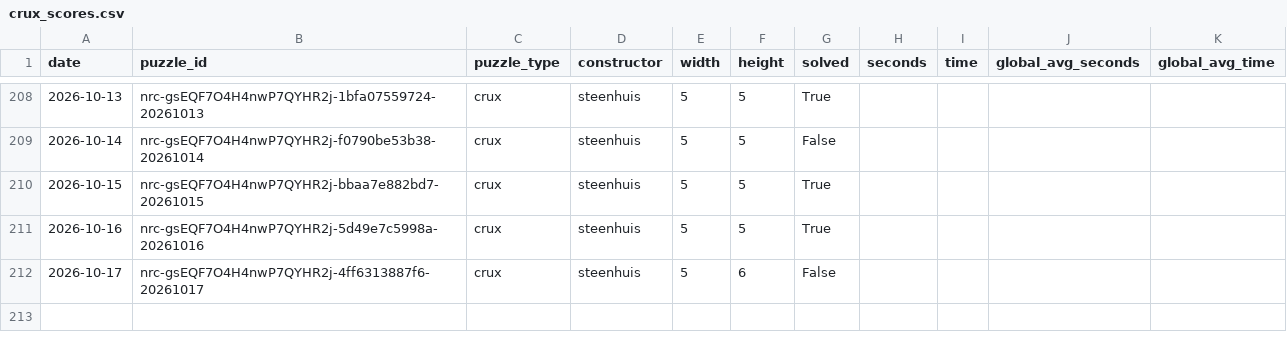
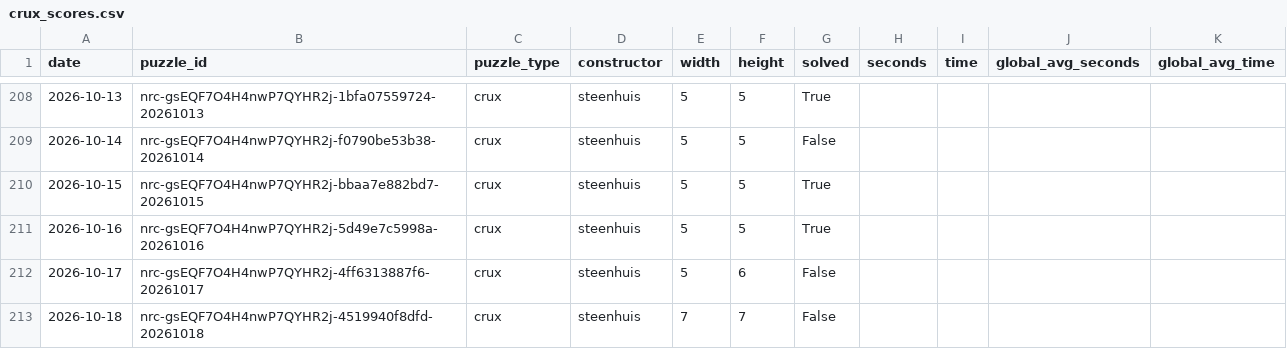
Before and after one commit to daanvdweijden/daanvdweijden.github.io, a CSV file: crux_scores.csv, drawn as a sheet; only a part is shown, gaps mark what is left out.

```diff
--- a/crux_scores.csv
+++ b/crux_scores.csv
@@ -212 +212,2 @@ date,puzzle_id,puzzle_type,constructor,width,height,solved,seconds,time,global_a
 2026-10-17,nrc-gsEQF7O4H4nwP7QYHR2j-4ff6313887f6-20261017,crux,steenhuis,5,6,False,,,,
+2026-10-18,nrc-gsEQF7O4H4nwP7QYHR2j-4519940f8dfd-20261018,crux,steenhuis,7,7,False,,,,
```
Also changed, not shown: nyt_games.csv, 2 other files.
